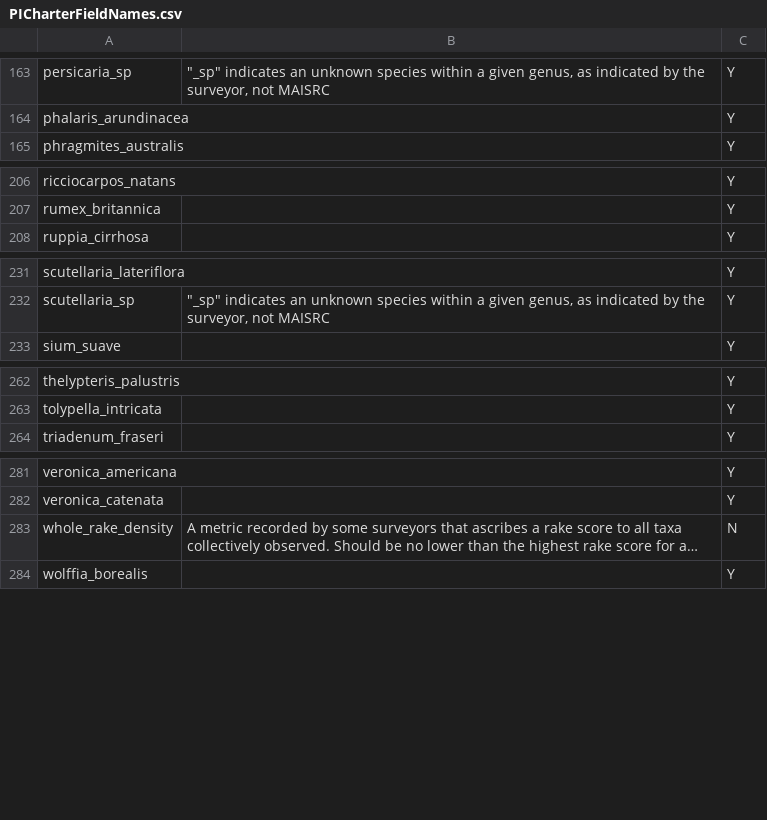
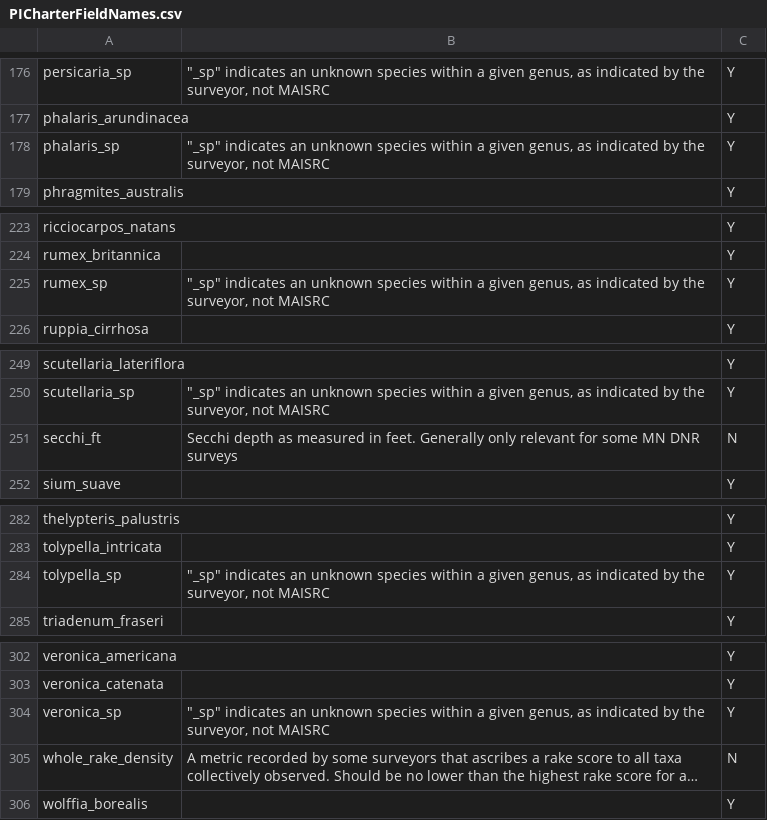
Before and after one commit to MAISRC/PICharter, a CSV file: inputs/Dynamic/PICharterFieldNames.csv, drawn as a sheet; only a part is shown, gaps mark what is left out; long unchanged cells end in …; the diff covers the shown part only; the diff names each change by its address in the sheet, - before the commit and + after, or states it on an @@ line.

```diff
--- a/inputs/Dynamic/PICharterFieldNames.csv
+++ b/inputs/Dynamic/PICharterFieldNames.csv
+row 178: phalaris_sp | "_sp" indicates an unknown species within a given genus, as indicated by the surveyor, not MAISRC | Y
+row 225: rumex_sp | "_sp" indicates an unknown species within a given genus, as indicated by the surveyor, not MAISRC | Y
+row 251: secchi_ft | Secchi depth as measured in feet. Generally only relevant for some MN DNR surveys | N
+row 284: tolypella_sp | "_sp" indicates an unknown species within a given genus, as indicated by the surveyor, not MAISRC | Y
+row 304: veronica_sp | "_sp" indicates an unknown species within a given genus, as indicated by the surveyor, not MAISRC | Y
```
Also changed, not shown: 17 added rows elsewhere in this file, inputs/Dynamic/column_name_lookup.csv, inputs/Static/commonsci_name_lookup.csv, 9 other files.
